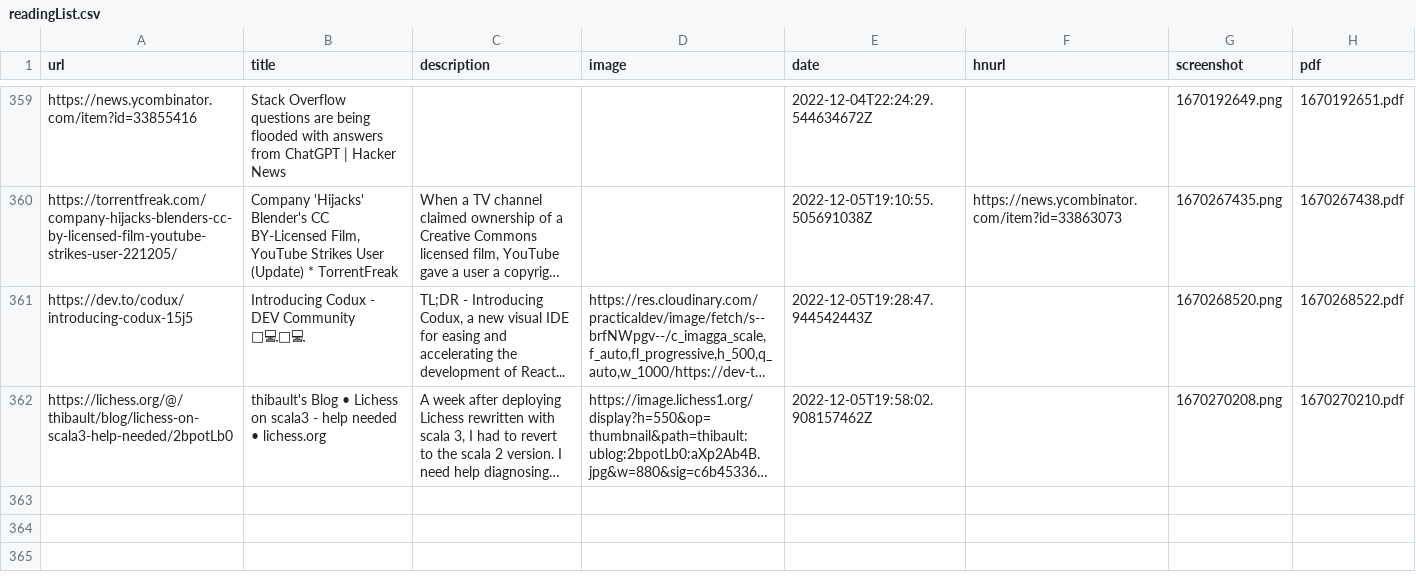
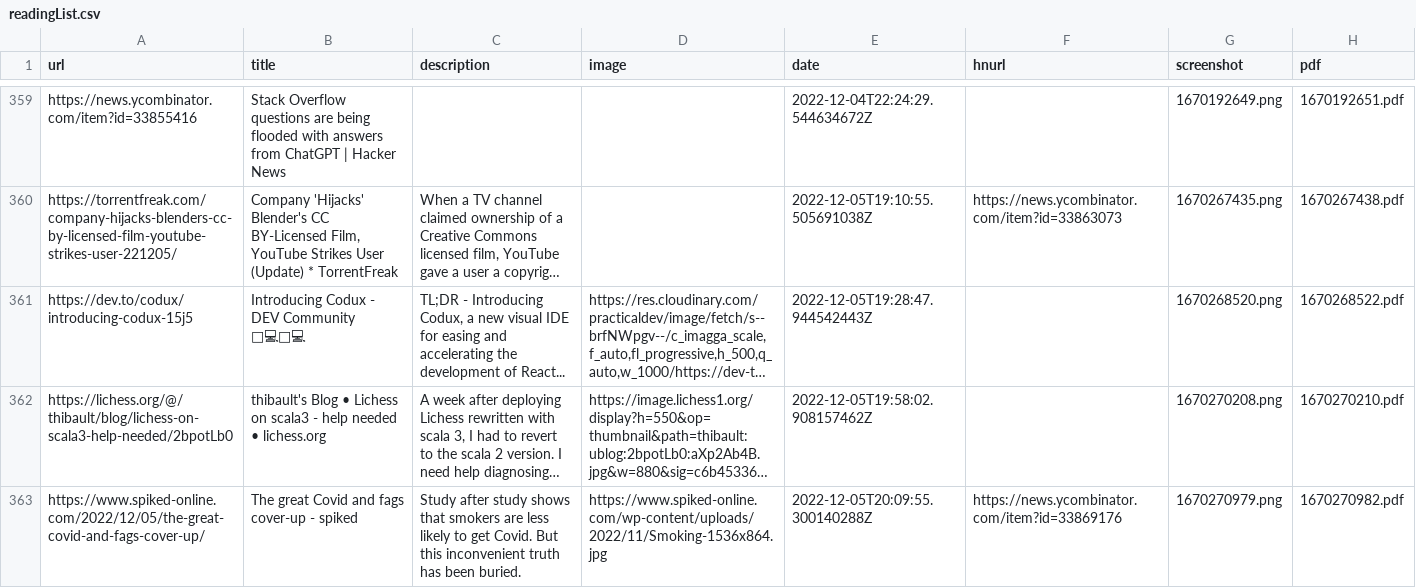
Before and after one commit to suryaatevellore/readingList, a CSV file: readingList.csv, drawn as a sheet; only a part is shown, gaps mark what is left out; long unchanged cells end in …; the diff names each change by its address in the sheet, - before the commit and + after, or states it on an @@ line.

Commit message:
Automated reading list update on Mon Dec  5 20:09:56 UTC 2022

```diff
--- a/readingList.csv
+++ b/readingList.csv
+row 363: https://www.spiked-online.com/2022/12/05/the-great-covid-and-fags-cover-up/ | The great Covid and fags cover-up - spiked | Study after study shows that smokers are less likely to get Covid. But this inconvenient truth has been buried. | https://www.spiked-online.com/wp-content/uploads/2022/11/Smoking-1536x864.jpg | 2022-12-05T20:09:55.300140288Z | https://news.ycombinator.com/item?id=33869176 | 1670270979.png | 1670270982.pdf
```
Also changed, not shown: 2 other files.
